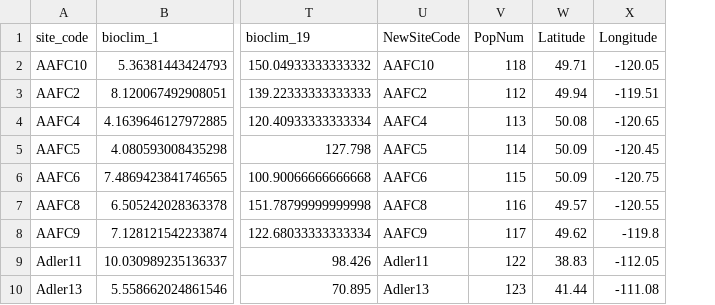
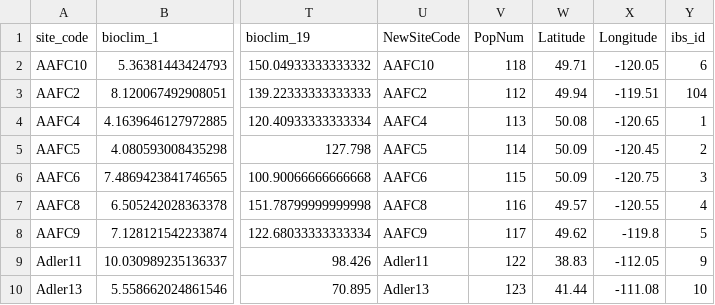
Before and after one commit to rnelson26/Bromecast-reaction_norms, a CSV file: data/seed_climate_info.csv, drawn as a sheet; only a part is shown, gaps mark what is left out; the diff names each change by its address in the sheet, - before the commit and + after, or states it on an @@ line.

```diff
--- a/data/seed_climate_info.csv
+++ b/data/seed_climate_info.csv
+column Y (ibs_id), rows 2-10: 6 | 104 | 1 | 2 | 3 | 4 | 5 | 9 | 10
```
Also changed, not shown: 4 other files.
